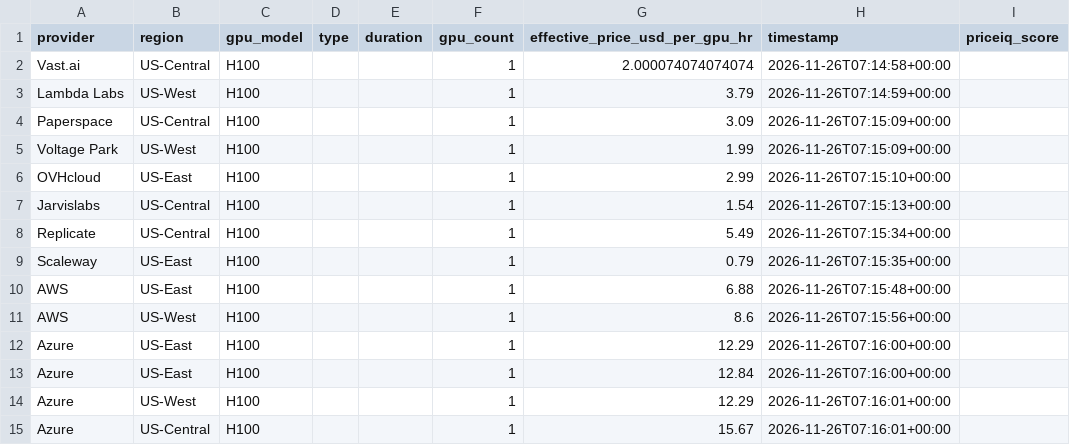
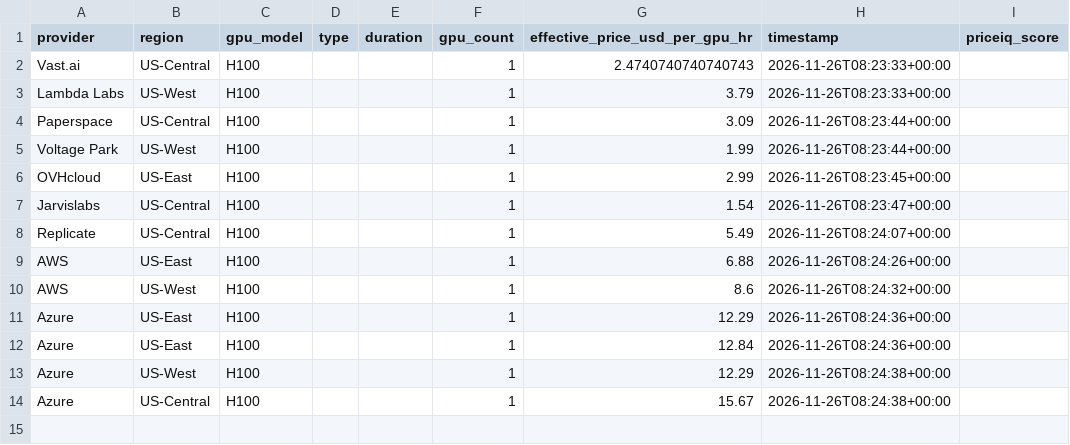
Before and after one commit to forwardcompute/PricingIndex, a CSV file: data/derived/provider_scores_latest.csv, drawn as a sheet.

```diff
--- a/data/derived/provider_scores_latest.csv
+++ b/data/derived/provider_scores_latest.csv
@@ -1,15 +1,14 @@
 provider,region,gpu_model,type,duration,gpu_count,effective_price_usd_per_gpu_hr,timestamp,priceiq_score
-Vast.ai,US-Central,H100,,,1,2.000074074074074,2026-11-26T07:14:58+00:00,
-Lambda Labs,US-West,H100,,,1,3.79,2026-11-26T07:14:59+00:00,
-Paperspace,US-Central,H100,,,1,3.09,2026-11-26T07:15:09+00:00,
-Voltage Park,US-West,H100,,,1,1.99,2026-11-26T07:15:09+00:00,
-OVHcloud,US-East,H100,,,1,2.99,2026-11-26T07:15:10+00:00,
-Jarvislabs,US-Central,H100,,,1,1.54,2026-11-26T07:15:13+00:00,
-Replicate,US-Central,H100,,,1,5.49,2026-11-26T07:15:34+00:00,
-Scaleway,US-East,H100,,,1,0.79,2026-11-26T07:15:35+00:00,
-AWS,US-East,H100,,,1,6.88,2026-11-26T07:15:48+00:00,
-AWS,US-West,H100,,,1,8.6,2026-11-26T07:15:56+00:00,
-Azure,US-East,H100,,,1,12.29,2026-11-26T07:16:00+00:00,
-Azure,US-East,H100,,,1,12.84,2026-11-26T07:16:00+00:00,
-Azure,US-West,H100,,,1,12.29,2026-11-26T07:16:01+00:00,
-Azure,US-Central,H100,,,1,15.67,2026-11-26T07:16:01+00:00,
+Vast.ai,US-Central,H100,,,1,2.4740740740740743,2026-11-26T08:23:33+00:00,
+Lambda Labs,US-West,H100,,,1,3.79,2026-11-26T08:23:33+00:00,
+Paperspace,US-Central,H100,,,1,3.09,2026-11-26T08:23:44+00:00,
+Voltage Park,US-West,H100,,,1,1.99,2026-11-26T08:23:44+00:00,
+OVHcloud,US-East,H100,,,1,2.99,2026-11-26T08:23:45+00:00,
+Jarvislabs,US-Central,H100,,,1,1.54,2026-11-26T08:23:47+00:00,
+Replicate,US-Central,H100,,,1,5.49,2026-11-26T08:24:07+00:00,
+AWS,US-East,H100,,,1,6.88,2026-11-26T08:24:26+00:00,
+AWS,US-West,H100,,,1,8.6,2026-11-26T08:24:32+00:00,
+Azure,US-East,H100,,,1,12.29,2026-11-26T08:24:36+00:00,
+Azure,US-East,H100,,,1,12.84,2026-11-26T08:24:36+00:00,
+Azure,US-West,H100,,,1,12.29,2026-11-26T08:24:38+00:00,
+Azure,US-Central,H100,,,1,15.67,2026-11-26T08:24:38+00:00,
```
Also changed, not shown: data/history/index_history.csv, hcpi/hcpi_history.csv, 6 other files.
